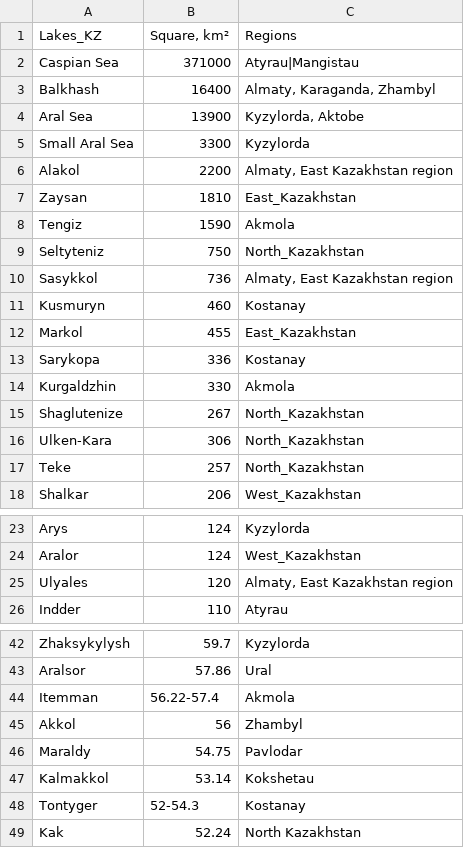
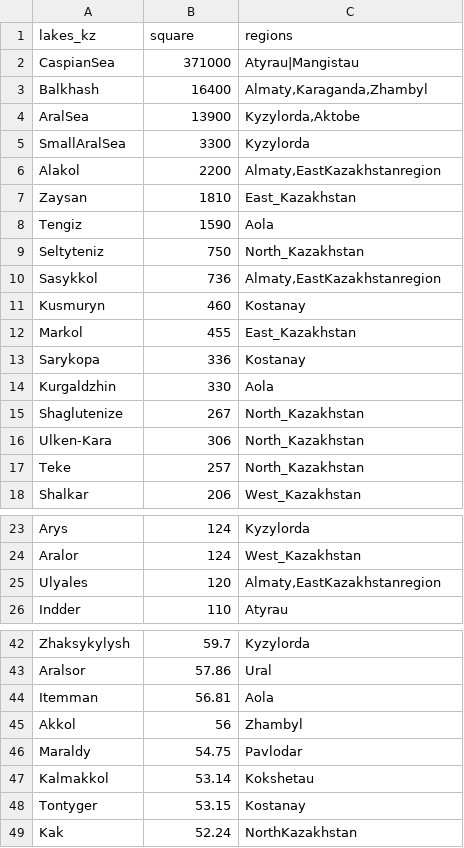
Before and after one commit to open-data-kazakhstan/water-resources-and-demographics, a CSV file: data/water-basins-lakes.csv (was data/water_basins_lakes.csv), drawn as a sheet; only a part is shown, gaps mark what is left out; the diff covers the shown part only.

Commit message:
[flow][m]: added new flow for water basins

```diff
--- a/data/water_basins_lakes.csv
+++ b/data/water-basins-lakes.csv
@@ -1,11 +1,11 @@
-Lakes_KZ,"Square, km²",Regions
-Caspian Sea,371000,Atyrau|Mangistau
-Balkhash,16400,"Almaty, Karaganda, Zhambyl"
-Aral Sea,13900,"Kyzylorda, Aktobe"
-Small Aral Sea,3300,Kyzylorda
-Alakol,2200,"Almaty, East Kazakhstan region"
+lakes_kz,square,regions
+CaspianSea,371000,Atyrau|Mangistau
+Balkhash,16400,"Almaty,Karaganda,Zhambyl"
+AralSea,13900,"Kyzylorda,Aktobe"
+SmallAralSea,3300,Kyzylorda
+Alakol,2200,"Almaty,EastKazakhstanregion"
 Zaysan,1810,East_Kazakhstan
-Tengiz,1590,Akmola
+Tengiz,1590,Aola
 Seltyteniz,750,North_Kazakhstan
-Sasykkol,736,"Almaty, East Kazakhstan region"
+Sasykkol,736,"Almaty,EastKazakhstanregion"
 Kusmuryn,460,Kostanay
@@ -13,3 +13,3 @@ Markol,455,East_Kazakhstan
 Sarykopa,336,Kostanay
-Kurgaldzhin,330,Akmola
+Kurgaldzhin,330,Aola
 Shaglutenize,267,North_Kazakhstan
@@ -24,3 +24,3 @@ Arys,124,Kyzylorda
 Aralor,124,West_Kazakhstan
-Ulyales,120,"Almaty, East Kazakhstan region"
+Ulyales,120,"Almaty,EastKazakhstanregion"
 Indder,110,Atyrau
@@ -43,3 +43,3 @@ Zhaksykylysh,59.7,Kyzylorda
 Aralsor,57.86,Ural
-Itemman,56.22-57.4,Akmola
+Itemman,56.81,Aola
 Akkol,56,Zhambyl
@@ -47,3 +47,3 @@ Maraldy,54.75,Pavlodar
 Kalmakkol,53.14,Kokshetau
-Tontyger,52-54.3,Kostanay
-Kak,52.24,North Kazakhstan
+Tontyger,53.15,Kostanay
+Kak,52.24,NorthKazakhstan
```
Also changed, not shown: 1 edited cell elsewhere in this file, data/water-basins-rivers.csv, 11 other files.
